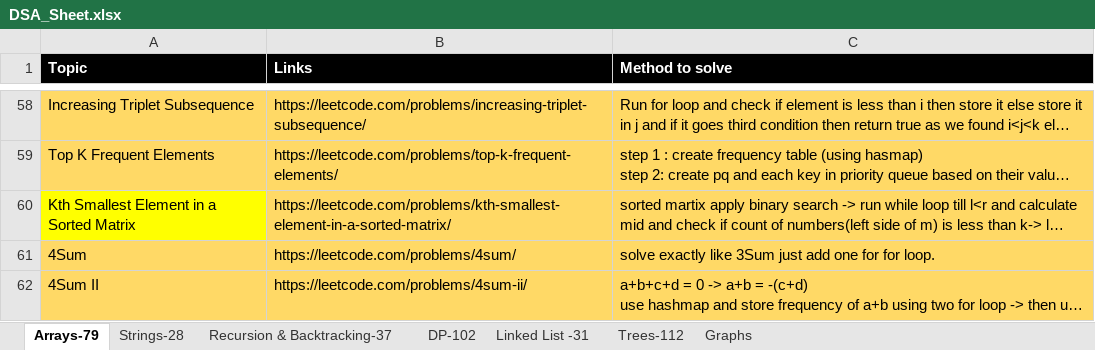
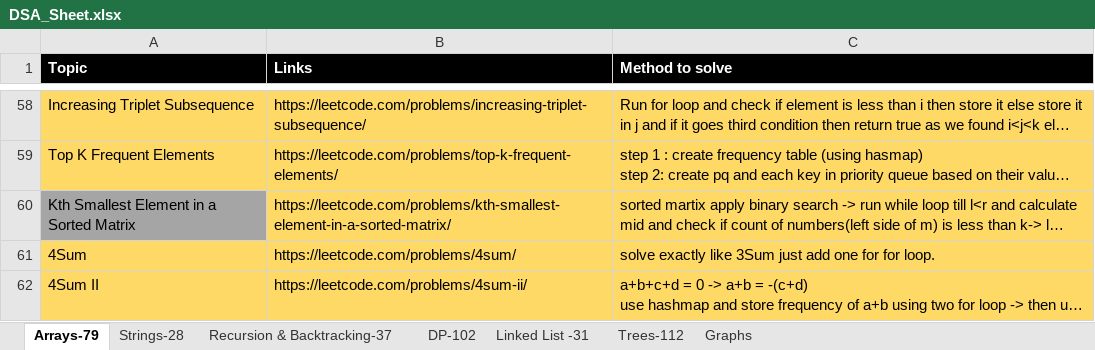
Before and after one commit to omkar1304/DSA-Leetcode, an Excel workbook: DSA_Sheet.xlsx, sheet Arrays-79, drawn as a sheet; only a part is shown, gaps mark what is left out; long unchanged cells end in …; values as stored, in another font and other column widths than the file's, no borders; table styles not drawn; the diff names each change by its address in the sheet, - before the commit and + after, or states it on an @@ line.

```diff
--- a/DSA_Sheet.xlsx (sheet Arrays-79)
+++ b/DSA_Sheet.xlsx (sheet Arrays-79)
-A60 fill: #FFFF00
+A60 fill: #A5A5A5
```
Also changed, not shown: sheet Graphs, 2 other files.
